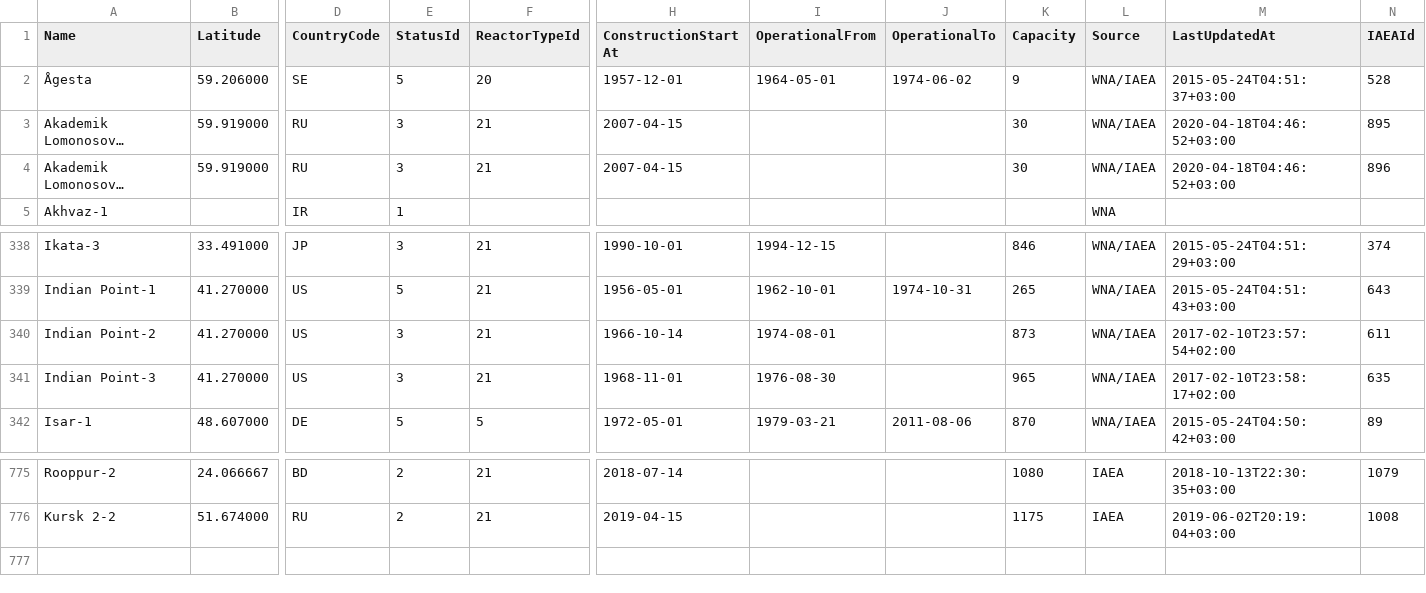
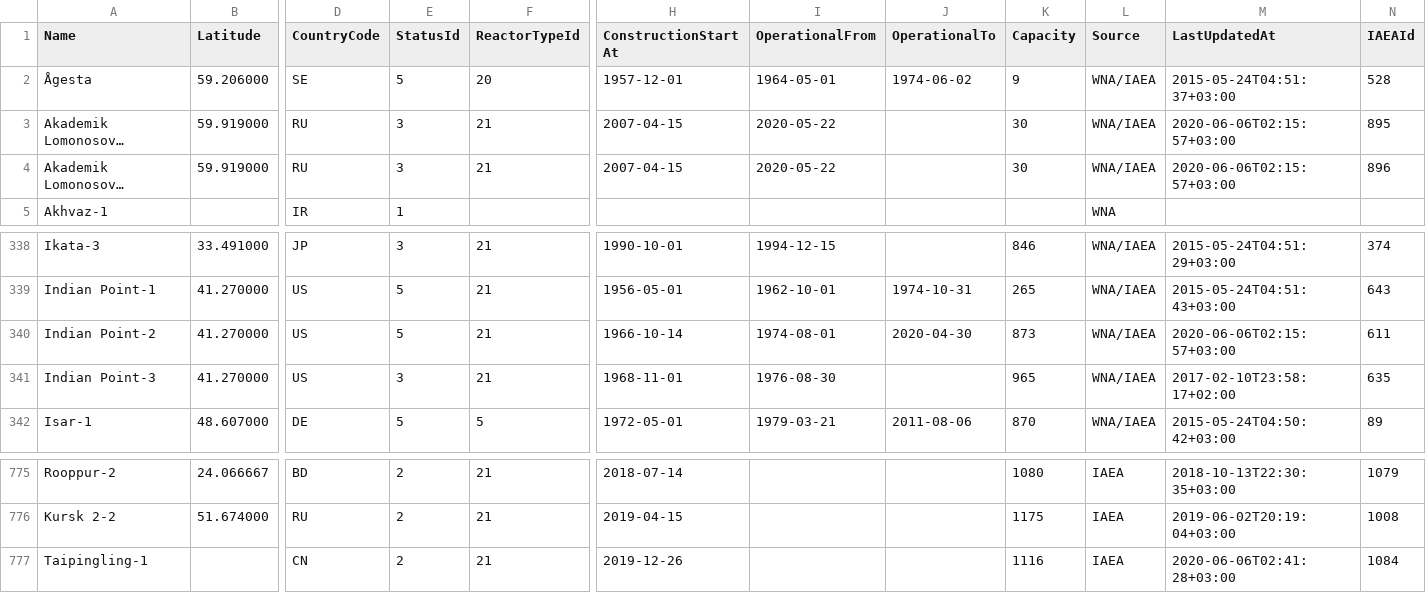
Before and after one commit to cristianst85/GeoNuclearData, a CSV file: data/csv/raw/4-nuclear_power_plants.csv, drawn as a sheet; only a part is shown, gaps mark what is left out; long unchanged cells end in …; rows hold the shown columns only; the diff names each change by its address in the sheet, - before the commit and + after, or states it on an @@ line.

```diff
--- a/data/csv/raw/4-nuclear_power_plants.csv
+++ b/data/csv/raw/4-nuclear_power_plants.csv
-I3:I4 (OperationalFrom): (empty)
+I3:I4 (OperationalFrom): 2020-05-22
-M3:M4 (LastUpdatedAt): 2020-04-18T04:46:52+03:00
+M3:M4 (LastUpdatedAt): 2020-06-06T02:15:57+03:00
-E340 (StatusId): 3
+E340 (StatusId): 5
-J340 (OperationalTo): (empty)
+J340 (OperationalTo): 2020-04-30
-M340 (LastUpdatedAt): 2017-02-10T23:57:54+02:00
+M340 (LastUpdatedAt): 2020-06-06T02:15:57+03:00
+row 777: Taipingling-1 |  | CN | 2 | 21 | 2019-12-26 |  |  | 1116 | IAEA | 2020-06-06T02:41:28+03:00 | 1084
```
Also changed, not shown: data/csv/denormalized/nuclear_power_plants.csv, 3 other files.
